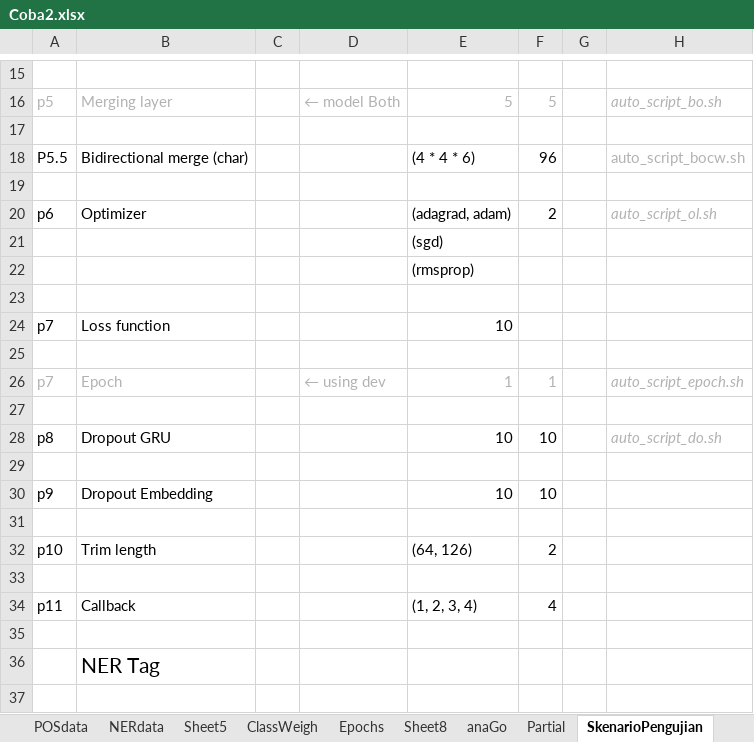
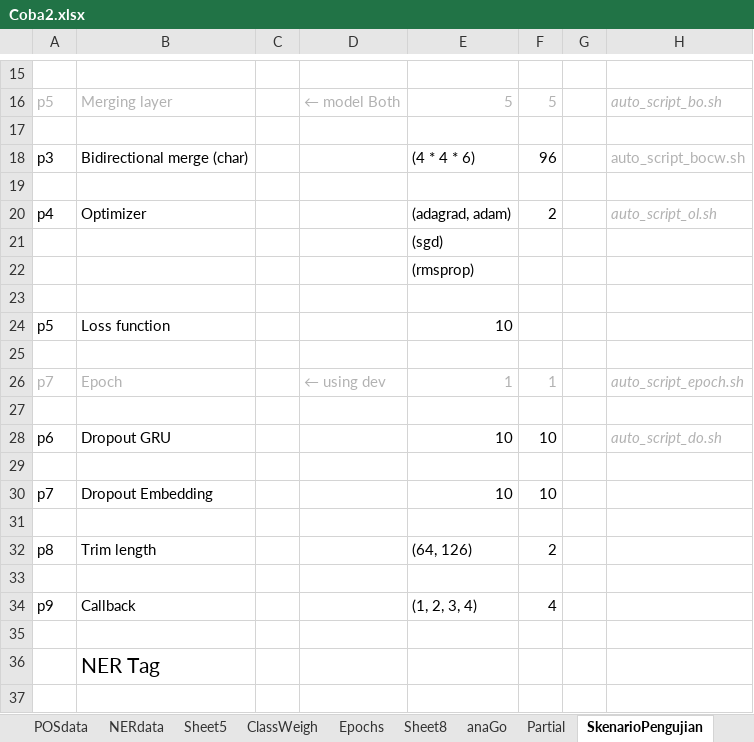
Before and after one commit to joshuakosasih/TA, an Excel workbook: Coba2.xlsx, sheet SkenarioPengujian, drawn as a sheet; only a part is shown, gaps mark what is left out; values as stored, in another font and other column widths than the file's, no borders; the diff names each change by its address in the sheet, - before the commit and + after, or states it on an @@ line.

```diff
--- a/Coba2.xlsx (sheet SkenarioPengujian)
+++ b/Coba2.xlsx (sheet SkenarioPengujian)
-A18: P5.5
+A18: p3
-A20: p6
+A20: p4
-A24: p7
+A24: p5
-A28: p8
+A28: p6
-A30: p9
+A30: p7
-A32: p10
+A32: p8
-A34: p11
+A34: p9
```
Also changed, not shown: charts or pictures, Defaults/defaults.xlsx.
